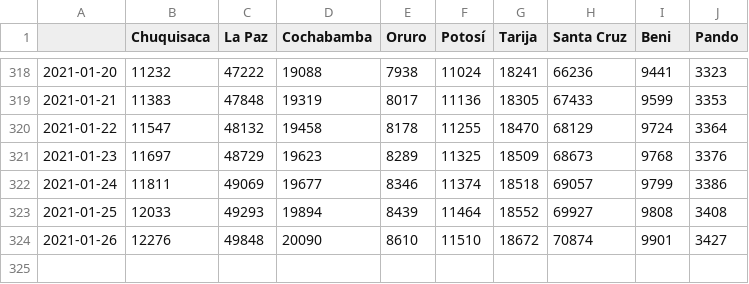
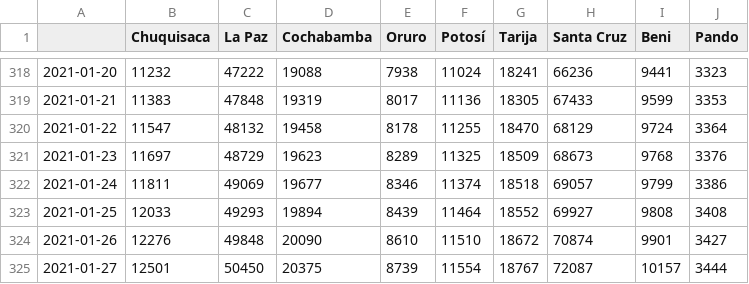
Before and after one commit to mauforonda/covid19-bolivia-udape, a CSV file: confirmados_acumulados.csv, drawn as a sheet; only a part is shown, gaps mark what is left out.

```diff
--- a/confirmados_acumulados.csv
+++ b/confirmados_acumulados.csv
@@ -324 +324,2 @@
 2021-01-26,12276,49848,20090,8610,11510,18672,70874,9901,3427
+2021-01-27,12501,50450,20375,8739,11554,18767,72087,10157,3444
```
Also changed, not shown: activos_acumulados.csv, confirmados_diarios.csv, 4 other files.
